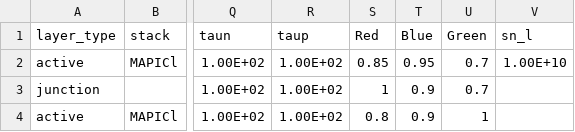
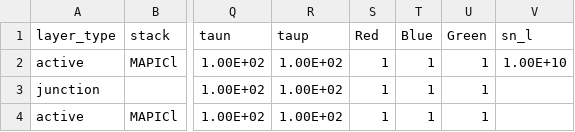
Before and after one commit to barnesgroupICL/Driftfusion, a CSV file: PEM_workshop_Input_files/2_layer_device.csv, drawn as a sheet; only a part is shown, gaps mark what is left out; the diff names each change by its address in the sheet, - before the commit and + after, or states it on an @@ line.

```diff
--- a/PEM_workshop_Input_files/2_layer_device.csv
+++ b/PEM_workshop_Input_files/2_layer_device.csv
-S2 (Red): 0.85
+S2 (Red): 1
-T2 (Blue): 0.95
+T2 (Blue): 1
-U2:U3 (Green): 0.7
+U2:U3 (Green): 1
-T3:T4 (Blue): 0.9
+T3:T4 (Blue): 1
-S4 (Red): 0.8
+S4 (Red): 1
```
Also changed, not shown: PEM_workshop_Input_files/3_layer_device.csv, 6 other files.
